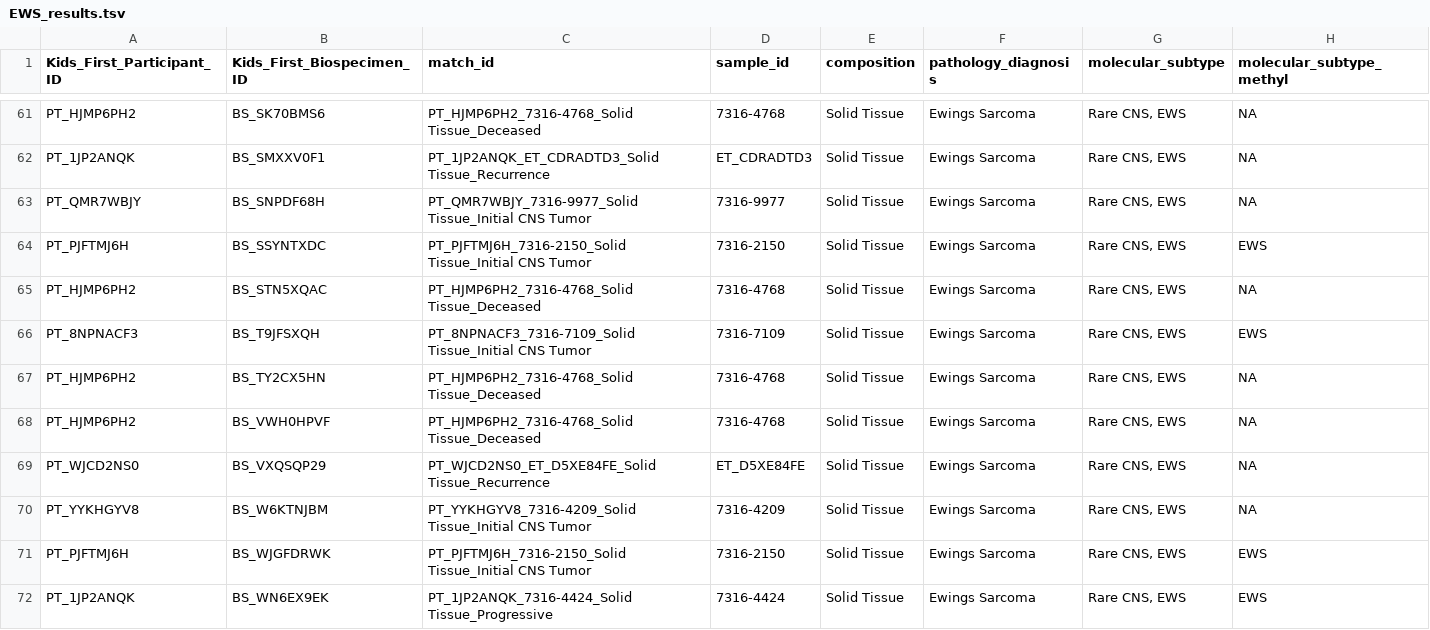
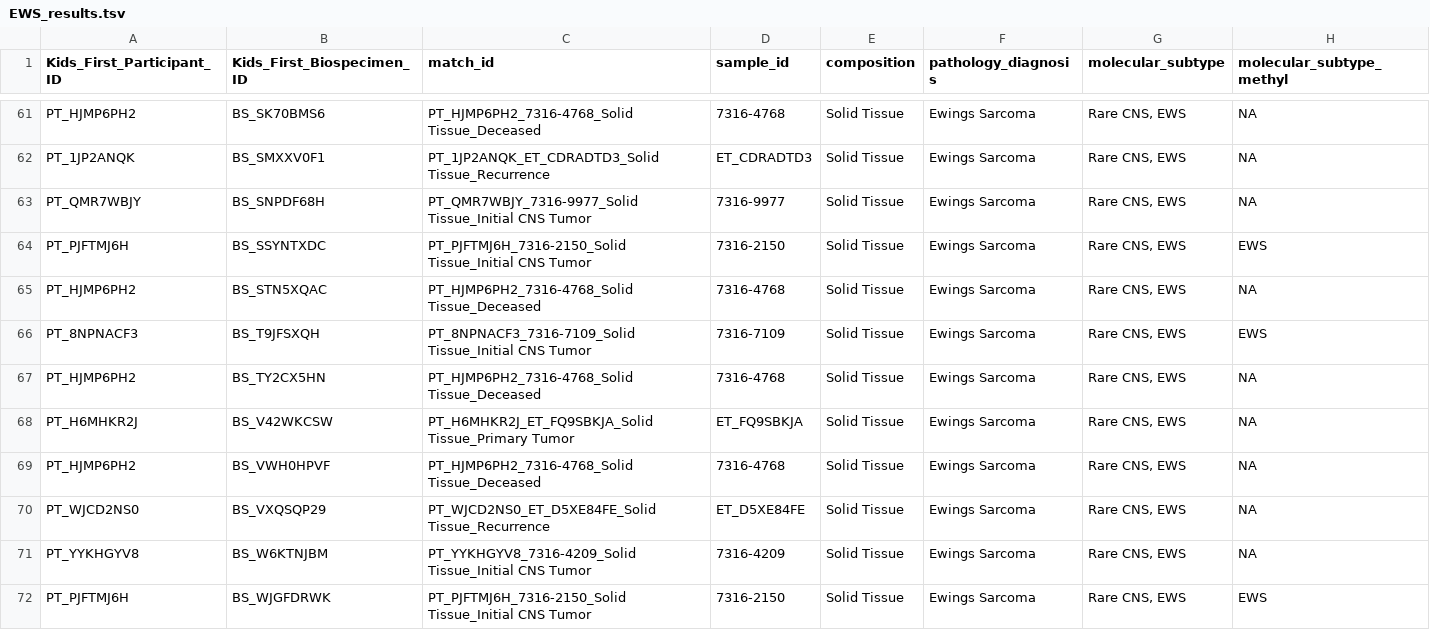
Before and after one commit to rokitalab/OpenPedCan-Project-CNH, a TSV file: analyses/molecular-subtyping-EWS/results/EWS_results.tsv, drawn as a sheet; only a part is shown, gaps mark what is left out; the shorter side is filled out with more unchanged rows.

Commit message:
retain BS_V42WKCSW in CNS

```diff
--- a/analyses/molecular-subtyping-EWS/results/EWS_results.tsv
+++ b/analyses/molecular-subtyping-EWS/results/EWS_results.tsv
@@ -67,2 +67,3 @@ PT_8NPNACF3	BS_T9JFSXQH	PT_8NPNACF3_7316-7109_Solid Tissue_Initial CNS Tumor	731
 PT_HJMP6PH2	BS_TY2CX5HN	PT_HJMP6PH2_7316-4768_Solid Tissue_Deceased	7316-4768	Solid Tissue	Ewings Sarcoma	Rare CNS, EWS	NA
+PT_H6MHKR2J	BS_V42WKCSW	PT_H6MHKR2J_ET_FQ9SBKJA_Solid Tissue_Primary Tumor	ET_FQ9SBKJA	Solid Tissue	Ewings Sarcoma	Rare CNS, EWS	NA
 PT_HJMP6PH2	BS_VWH0HPVF	PT_HJMP6PH2_7316-4768_Solid Tissue_Deceased	7316-4768	Solid Tissue	Ewings Sarcoma	Rare CNS, EWS	NA
```
Also changed, not shown: analyses/molecular-subtyping-integrate/results/pediatric_cancer_groups.tsv, analyses/molecular-subtyping-integrate/results/subtype_tumor_counts_table.tsv, 19 other files.
